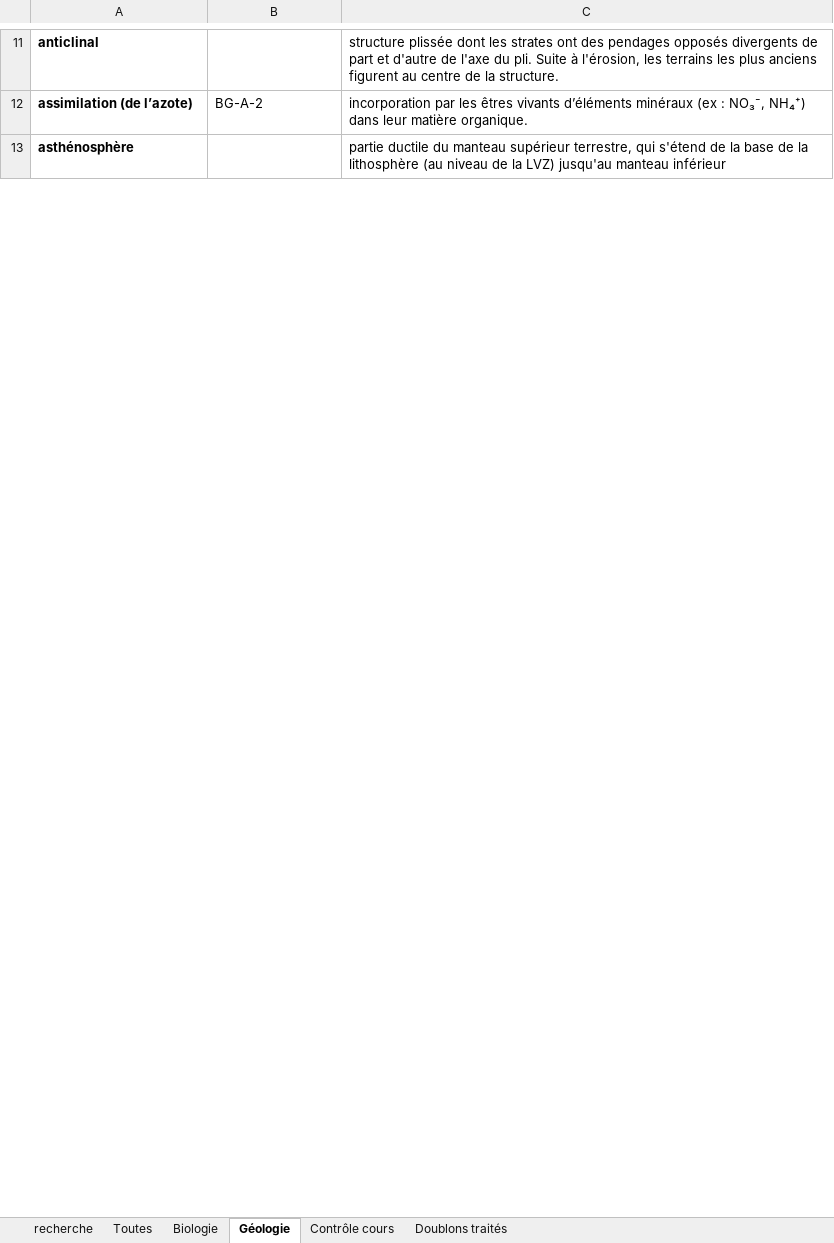
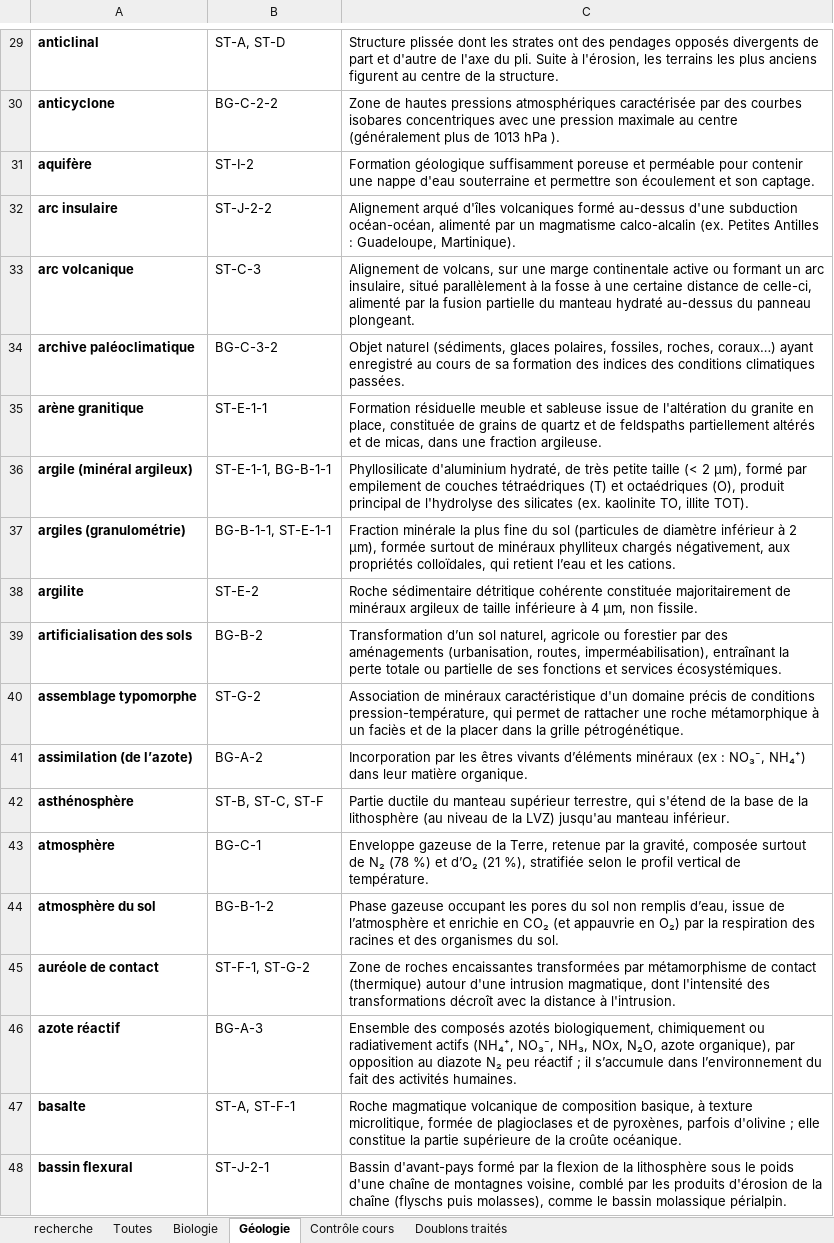
Before and after one commit to svtbordi/flashcards-definition, an Excel workbook: source/definitions_SVT.xlsx, sheet Géologie, drawn as a sheet; only a part is shown, gaps mark what is left out; values as stored, in another font and other column widths than the file's, no borders; addresses are those after the commit; the diff covers the shown part only; the diff names each change by its address in the sheet, - before the commit and + after, or states it on an @@ line.

```diff
--- a/source/definitions_SVT.xlsx (sheet Géologie)
+++ b/source/definitions_SVT.xlsx (sheet Géologie)
-B29: (empty)
+B29: ST-A, ST-D
-C29: structure plissée dont…
+C29: Structure plissée dont…
+row 30: anticyclone | BG-C-2-2 | Zone de hautes pressions atmosphériques caractérisée par des courbes isobares concentriques avec une pression maximale au centre (généralement plus de 1013 hPa ).
+row 31: aquifère | ST-I-2 | Formation géologique suffisamment poreuse et perméable pour contenir une nappe d'eau souterraine et permettre son écoulement et son captage.
+row 32: arc insulaire | ST-J-2-2 | Alignement arqué d'îles volcaniques formé au-dessus d'une subduction océan-océan, alimenté par un magmatisme calco-alcalin (ex. Petites Antilles : Guadeloupe, Martinique).
+row 33: arc volcanique | ST-C-3 | Alignement de volcans, sur une marge continentale active ou formant un arc insulaire, situé parallèlement à la fosse à une certaine distance de celle-ci, alimenté par la fusion partielle du manteau hydraté au-dessus du panneau plongeant.
+row 34: archive paléoclimatique | BG-C-3-2 | Objet naturel (sédiments, glaces polaires, fossiles, roches, coraux…) ayant enregistré au cours de sa formation des indices des conditions climatiques passées.
+row 35: arène granitique | ST-E-1-1 | Formation résiduelle meuble et sableuse issue de l'altération du granite en place, constituée de grains de quartz et de feldspaths partiellement altérés et de micas, dans une fraction argileuse.
+row 36: argile (minéral argileux) | ST-E-1-1, BG-B-1-1 | Phyllosilicate d'aluminium hydraté, de très petite taille (< 2 µm), formé par empilement de couches tétraédriques (T) et octaédriques (O), produit principal de l'hydrolyse des silicates (ex. kaolinite TO, illite TOT).
+row 37: argiles (granulométrie) | BG-B-1-1, ST-E-1-1 | Fraction minérale la plus fine du sol (particules de diamètre inférieur à 2 µm), formée surtout de minéraux phylliteux chargés négativement, aux propriétés colloïdales, qui retient l’eau et les cations.
+row 38: argilite | ST-E-2 | Roche sédimentaire détritique cohérente constituée majoritairement de minéraux argileux de taille inférieure à 4 µm, non fissile.
+row 39: artificialisation des sols | BG-B-2 | Transformation d’un sol naturel, agricole ou forestier par des aménagements (urbanisation, routes, imperméabilisation), entraînant la perte totale ou partielle de ses fonctions et services écosystémiques.
+row 40: assemblage typomorphe | ST-G-2 | Association de minéraux caractéristique d'un domaine précis de conditions pression-température, qui permet de rattacher une roche métamorphique à un faciès et de la placer dans la grille pétrogénétique.
-C41: incorporation par les…
+C41: Incorporation par les…
-B42: (empty)
+B42: ST-B, ST-C, ST-F
-C42: partie ductile du manteau supérieur terrestre, qui s'étend de la base de la lithosphère (au niveau de la LVZ) jusqu'au manteau inférieur
+C42: Partie ductile du manteau supérieur terrestre, qui s'étend de la base de la lithosphère (au niveau de la LVZ) jusqu'au manteau inférieur.
+row 43: atmosphère | BG-C-1 | Enveloppe gazeuse de la Terre, retenue par la gravité, composée surtout de N₂ (78 %) et d’O₂ (21 %), stratifiée selon le profil vertical de température.
+row 44: atmosphère du sol | BG-B-1-2 | Phase gazeuse occupant les pores du sol non remplis d’eau, issue de l’atmosphère et enrichie en CO₂ (et appauvrie en O₂) par la respiration des racines et des organismes du sol.
+row 45: auréole de contact | ST-F-1, ST-G-2 | Zone de roches encaissantes transformées par métamorphisme de contact (thermique) autour d'une intrusion magmatique, dont l'intensité des transformations décroît avec la distance à l'intrusion.
+row 46: azote réactif | BG-A-3 | Ensemble des composés azotés biologiquement, chimiquement ou radiativement actifs (NH₄⁺, NO₃⁻, NH₃, NOx, N₂O, azote organique), par opposition au diazote N₂ peu réactif ; il s’accumule dans l’environnement du fait des activités humaines.
+row 47: basalte | ST-A, ST-F-1 | Roche magmatique volcanique de composition basique, à texture microlitique, formée de plagioclases et de pyroxènes, parfois d'olivine ; elle constitue la partie supérieure de la croûte océanique.
+row 48: bassin flexural | ST-J-2-1 | Bassin d'avant-pays formé par la flexion de la lithosphère sous le poids d'une chaîne de montagnes voisine, comblé par les produits d'érosion de la chaîne (flyschs puis molasses), comme le bassin molassique périalpin.
```
Also changed, not shown: 356 added rows, 23 removed rows, 332 edited cells and cell formats elsewhere in this sheet, sheet Contrôle cours, sheet Toutes, sheet Biologie, sheet recherche, hidden cells, 12 other files.
